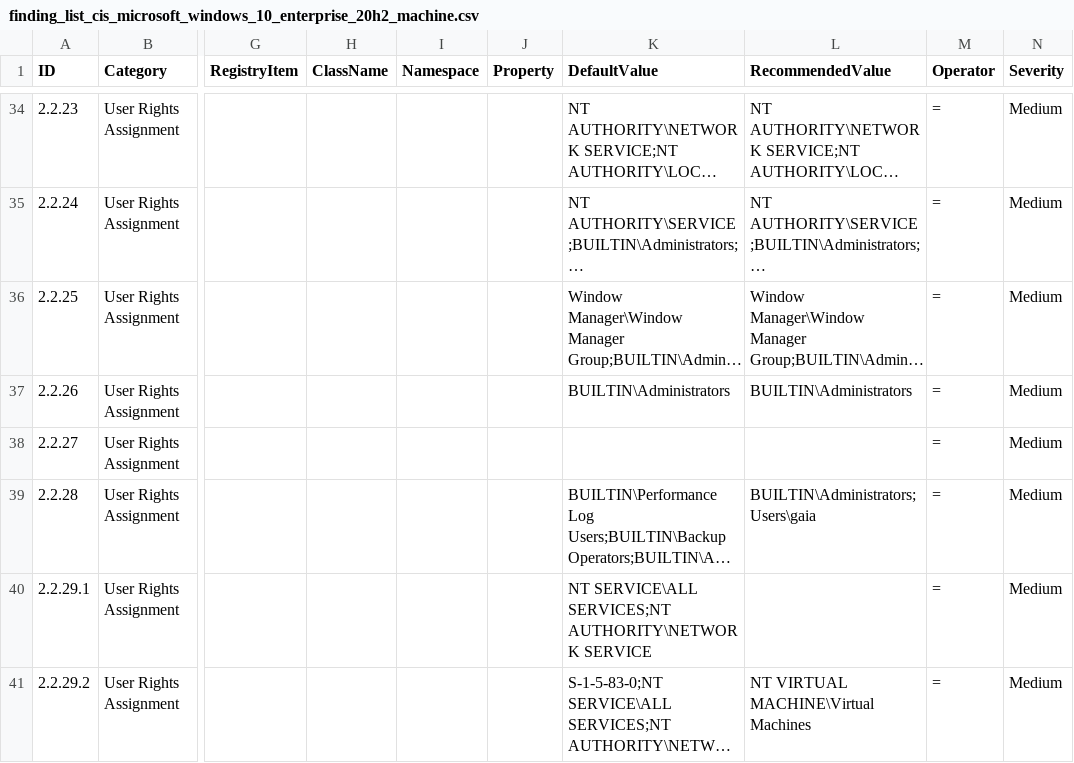
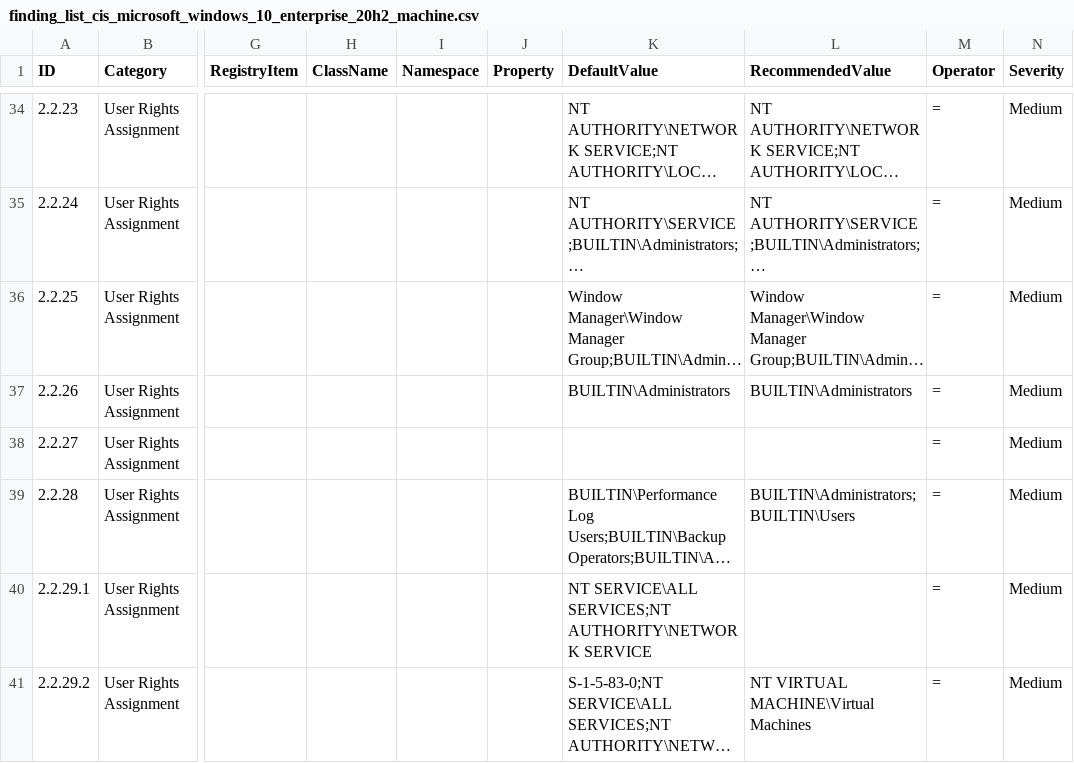
Before and after one commit to h33raj/windows_hardening, a CSV file: lists/finding_list_cis_microsoft_windows_10_enterprise_20h2_machine.csv, drawn as a sheet; only a part is shown, gaps mark what is left out; long unchanged cells end in …; the diff names each change by its address in the sheet, - before the commit and + after, or states it on an @@ line.

Commit message:
Update finding_list_cis_microsoft_windows_10_enterprise_20h2_machine.csv

```diff
--- a/lists/finding_list_cis_microsoft_windows_10_enterprise_20h2_machine.csv
+++ b/lists/finding_list_cis_microsoft_windows_10_enterprise_20h2_machine.csv
-L39 (RecommendedValue): BUILTIN\Administrators;Users\gaia
+L39 (RecommendedValue): BUILTIN\Administrators;BUILTIN\Users
```
